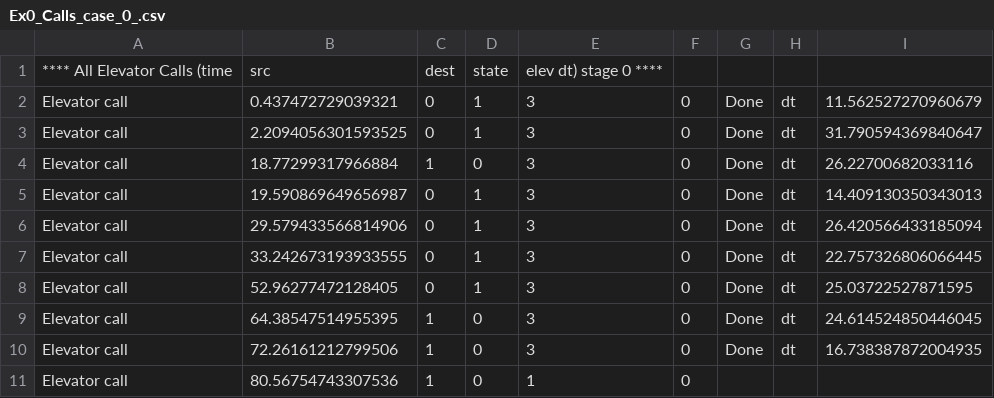
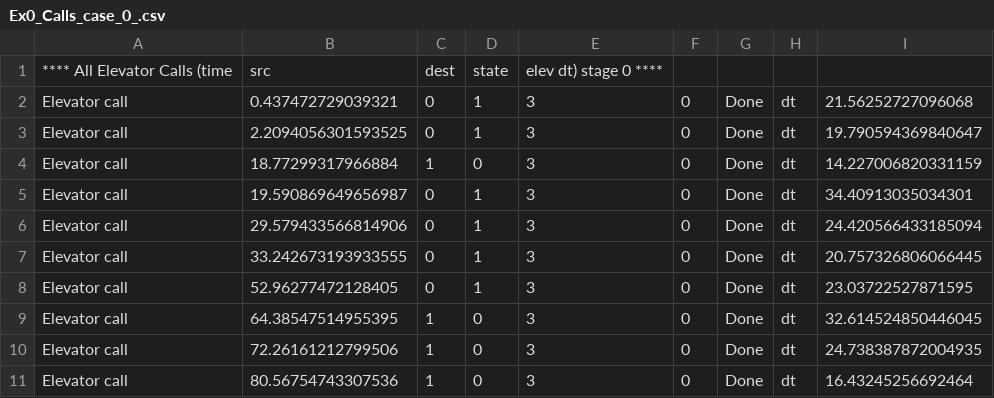
Before and after one commit to amiramir96/OOP-Ex0, a CSV file: ex0/out/Ex0_Calls_case_0_.csv, drawn as a sheet.

```diff
--- a/ex0/out/Ex0_Calls_case_0_.csv
+++ b/ex0/out/Ex0_Calls_case_0_.csv
@@ -1,11 +1,11 @@
 **** All Elevator Calls (time,src,dest,state,elev dt) stage 0 ****
-Elevator call,0.437472729039321,0,1,3,0, Done, dt, 11.562527270960679
-Elevator call,2.2094056301593525,0,1,3,0, Done, dt, 31.790594369840647
-Elevator call,18.77299317966884,1,0,3,0, Done, dt, 26.22700682033116
-Elevator call,19.590869649656987,0,1,3,0, Done, dt, 14.409130350343013
-Elevator call,29.579433566814906,0,1,3,0, Done, dt, 26.420566433185094
-Elevator call,33.242673193933555,0,1,3,0, Done, dt, 22.757326806066445
-Elevator call,52.96277472128405,0,1,3,0, Done, dt, 25.03722527871595
-Elevator call,64.38547514955395,1,0,3,0, Done, dt, 24.614524850446045
-Elevator call,72.26161212799506,1,0,3,0, Done, dt, 16.738387872004935
-Elevator call,80.56754743307536,1,0,1,0
+Elevator call,0.437472729039321,0,1,3,0, Done, dt, 21.56252727096068
+Elevator call,2.2094056301593525,0,1,3,0, Done, dt, 19.790594369840647
+Elevator call,18.77299317966884,1,0,3,0, Done, dt, 14.227006820331159
+Elevator call,19.590869649656987,0,1,3,0, Done, dt, 34.40913035034301
+Elevator call,29.579433566814906,0,1,3,0, Done, dt, 24.420566433185094
+Elevator call,33.242673193933555,0,1,3,0, Done, dt, 20.757326806066445
+Elevator call,52.96277472128405,0,1,3,0, Done, dt, 23.03722527871595
+Elevator call,64.38547514955395,1,0,3,0, Done, dt, 32.614524850446045
+Elevator call,72.26161212799506,1,0,3,0, Done, dt, 24.738387872004935
+Elevator call,80.56754743307536,1,0,3,0, Done, dt, 16.43245256692464
```
Also changed, not shown: ex0/out/Ex0_Calls_case_3_.csv, ex0/out/Ex0_Calls_case_4_.csv, 9 other files.
